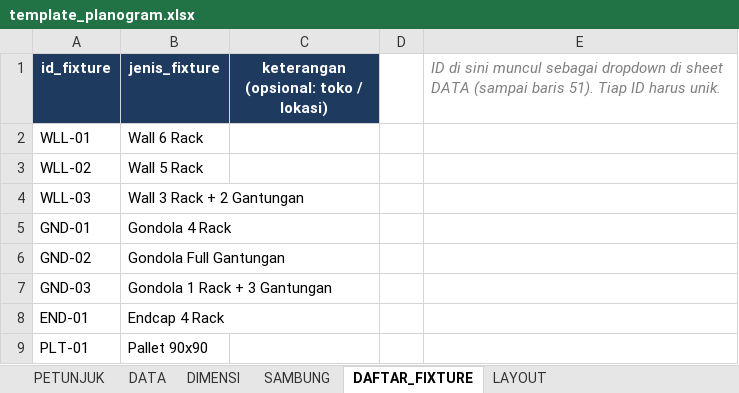
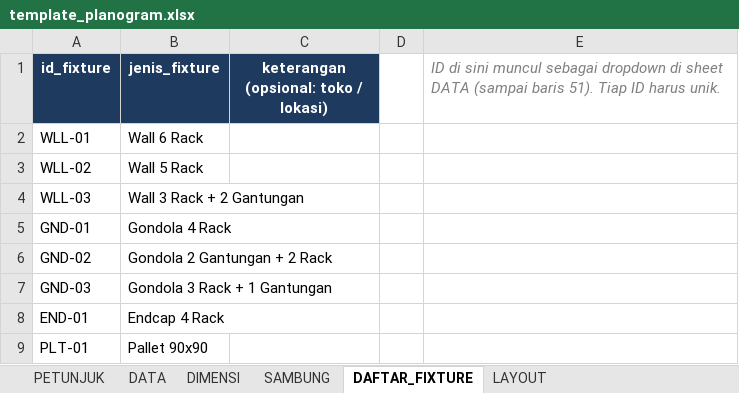
Before and after one commit to eriehermawan-hci/Testing-Erie, an Excel workbook: template_planogram.xlsx, sheet DAFTAR_FIXTURE, drawn as a sheet; values as stored, in another font and other column widths than the file's, no borders; the diff names each change by its address in the sheet, - before the commit and + after, or states it on an @@ line.

```diff
--- a/template_planogram.xlsx (sheet DAFTAR_FIXTURE)
+++ b/template_planogram.xlsx (sheet DAFTAR_FIXTURE)
-B6 (jenis_fixture): Gondola Full Gantungan
+B6 (jenis_fixture): Gondola 2 Gantungan + 2 Rack
-B7 (jenis_fixture): Gondola 1 Rack + 3 Gantungan
+B7 (jenis_fixture): Gondola 3 Rack + 1 Gantungan
```
Also changed, not shown: sheet LAYOUT, sheet SAMBUNG, data_planogram_terisi.xlsx, 2 other files.
